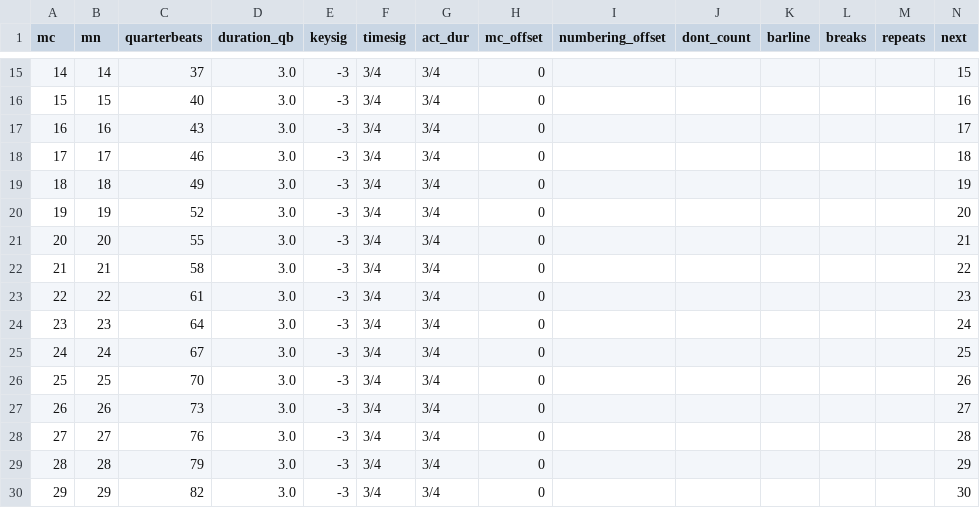
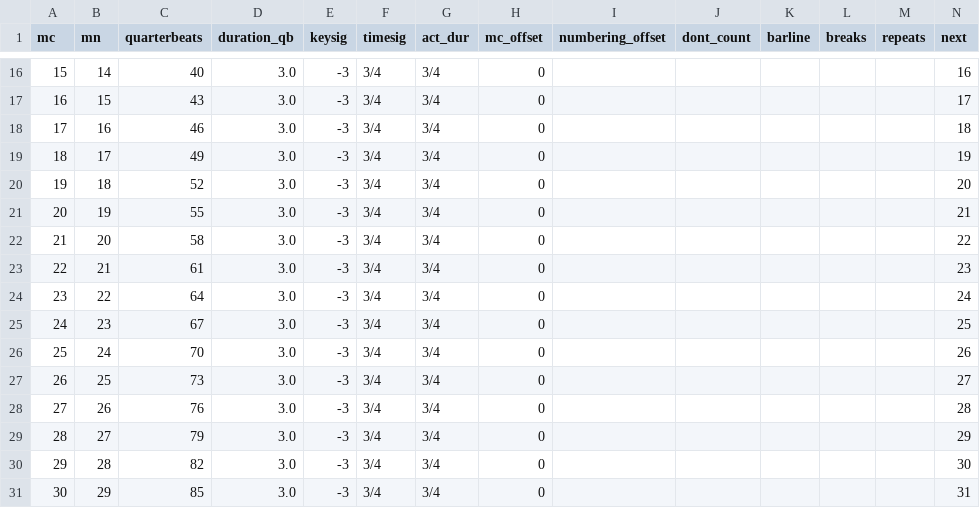
Before and after one commit to DCMLab/chopin_mazurkas, a TSV file: measures/BI105-2op30-1.measures.tsv, drawn as a sheet; only a part is shown, gaps mark what is left out; addresses are those after the commit; the diff covers the shown part only; the diff names each change by its address in the sheet, - before the commit and + after, or states it on an @@ line.

```diff
--- a/measures/BI105-2op30-1.measures.tsv
+++ b/measures/BI105-2op30-1.measures.tsv
@@ column A (mc) renumbered between rows 3 and 55 @@
-C16 (quarterbeats): 37
+C16 (quarterbeats): 40
-N16 (next): 15
+N16 (next): 16
-C17 (quarterbeats): 40
+C17 (quarterbeats): 43
-N17 (next): 16
+N17 (next): 17
-C18 (quarterbeats): 43
+C18 (quarterbeats): 46
-N18 (next): 17
+N18 (next): 18
-C19 (quarterbeats): 46
+C19 (quarterbeats): 49
-N19 (next): 18
+N19 (next): 19
-C20 (quarterbeats): 49
+C20 (quarterbeats): 52
-N20 (next): 19
+N20 (next): 20
-C21 (quarterbeats): 52
+C21 (quarterbeats): 55
-N21 (next): 20
+N21 (next): 21
-C22 (quarterbeats): 55
+C22 (quarterbeats): 58
-N22 (next): 21
+N22 (next): 22
-C23 (quarterbeats): 58
+C23 (quarterbeats): 61
-N23 (next): 22
+N23 (next): 23
-C24 (quarterbeats): 61
+C24 (quarterbeats): 64
-N24 (next): 23
+N24 (next): 24
-C25 (quarterbeats): 64
+C25 (quarterbeats): 67
-N25 (next): 24
+N25 (next): 25
-C26 (quarterbeats): 67
+C26 (quarterbeats): 70
-N26 (next): 25
+N26 (next): 26
-C27 (quarterbeats): 70
+C27 (quarterbeats): 73
-N27 (next): 26
+N27 (next): 27
-C28 (quarterbeats): 73
+C28 (quarterbeats): 76
-N28 (next): 27
+N28 (next): 28
-C29 (quarterbeats): 76
+C29 (quarterbeats): 79
-N29 (next): 28
+N29 (next): 29
-C30 (quarterbeats): 79
+C30 (quarterbeats): 82
-N30 (next): 29
+N30 (next): 30
-C31 (quarterbeats): 82
+C31 (quarterbeats): 85
-N31 (next): 30
+N31 (next): 31
```
Also changed, not shown: 1 added row, 1 removed row and 79 edited cells elsewhere in this file, metadata.tsv, notes/BI105-2op30-1.notes.tsv, 7 other files.
